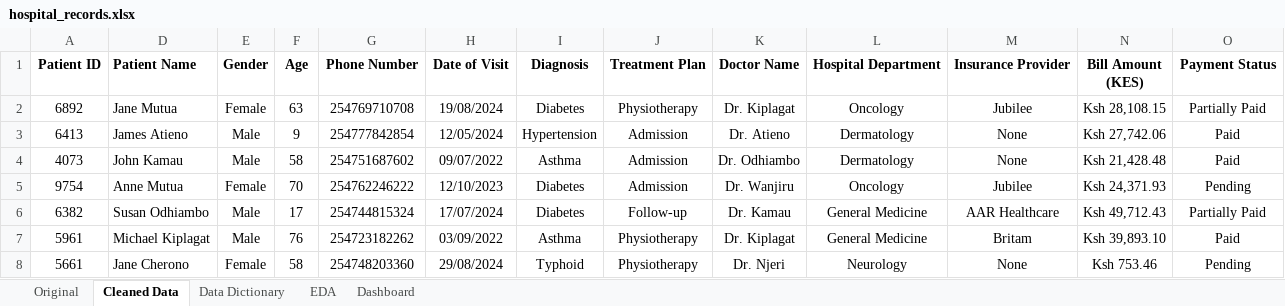
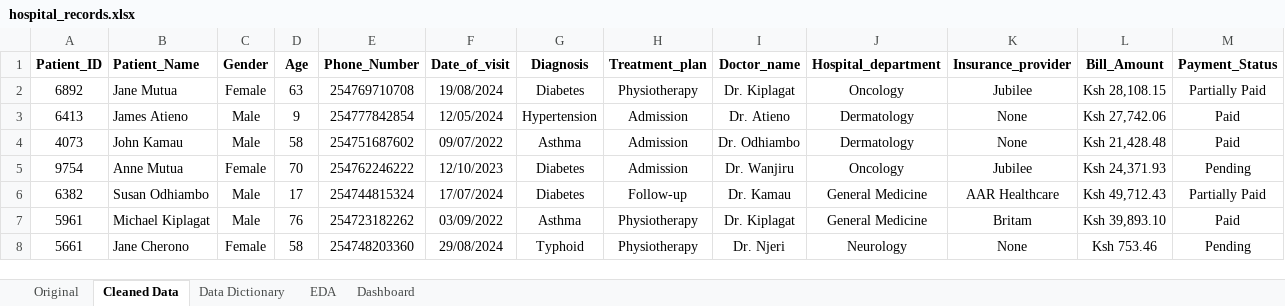
Before and after one commit to KratosOCS/Hospital-Records-Analysis, an Excel workbook: datasets/hospital_records.xlsx, sheet Cleaned Data, drawn as a sheet; only a part is shown; values as stored, in another font and other column widths than the file's, no borders; table styles not drawn; addresses are those after the commit; the diff names each change by its address in the sheet, - before the commit and + after, or states it on an @@ line.

Commit message:
Creating Table in SQL & importing data

```diff
--- a/datasets/hospital_records.xlsx (sheet Cleaned Data)
+++ b/datasets/hospital_records.xlsx (sheet Cleaned Data)
-A1: Patient ID
+A1: Patient_ID
-B1: Patient Name
+B1: Patient_Name
-E1: Phone Number
+E1: Phone_Number
-F1: Date of Visit
+F1: Date_of_visit
-H1: Treatment Plan
+H1: Treatment_plan
-I1: Doctor Name
+I1: Doctor_name
-J1: Hospital Department
+J1: Hospital_department
-K1: Insurance Provider
+K1: Insurance_provider
-L1: Bill Amount (KES)
+L1: Bill_Amount
-M1: Payment Status
+M1: Payment_Status
```
Also changed, not shown: formulas that keep their value, hidden cells, 3 other files.
